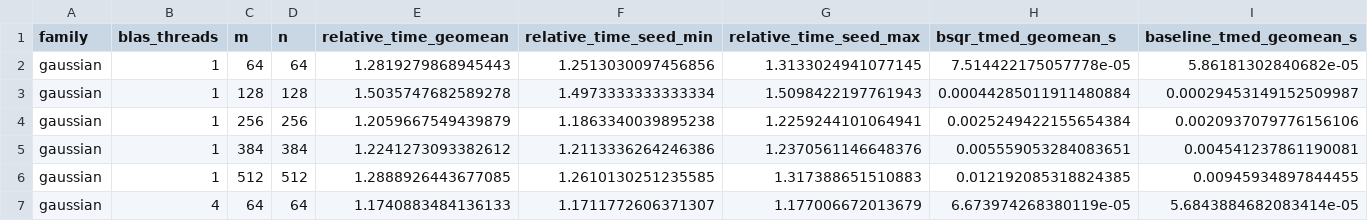
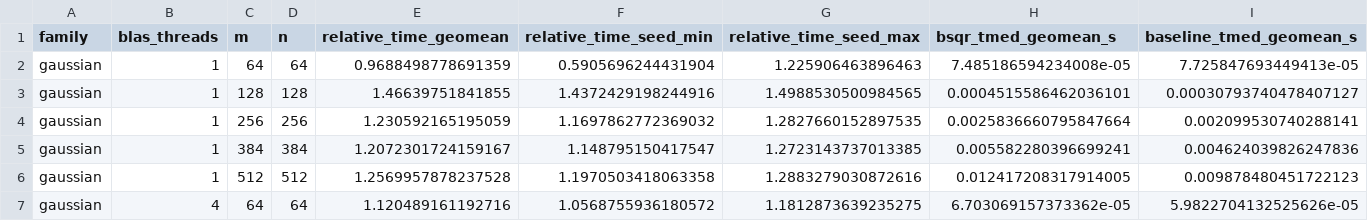
Before and after one commit to asdamle/BischofStewartQR, a CSV file: julia/benchmark/results/publication/tables/rinv/table_square_relative_time.csv, drawn as a sheet; only a part is shown; the diff covers the shown part only.

```diff
--- a/julia/benchmark/results/publication/tables/rinv/table_square_relative_time.csv
+++ b/julia/benchmark/results/publication/tables/rinv/table_square_relative_time.csv
@@ -1,7 +1,7 @@
 family,blas_threads,m,n,relative_time_geomean,relative_time_seed_min,relative_time_seed_max,bsqr_tmed_geomean_s,baseline_tmed_geomean_s
-gaussian,1,64,64,1.2819279868945443,1.2513030097456856,1.3133024941077145,7.514422175057778e-05,5.86181302840682e-05
-gaussian,1,128,128,1.5035747682589278,1.4973333333333334,1.5098422197761943,0.00044285011911480884,0.00029453149152509987
-gaussian,1,256,256,1.2059667549439879,1.1863340039895238,1.2259244101064941,0.0025249422155654384,0.0020937079776156106
-gaussian,1,384,384,1.2241273093382612,1.2113336264246386,1.2370561146648376,0.005559053284083651,0.004541237861190081
-gaussian,1,512,512,1.2888926443677085,1.2610130251235585,1.317388651510883,0.012192085318824385,0.00945934897844455
-gaussian,4,64,64,1.1740883484136133,1.1711772606371307,1.177006672013679,6.673974268380119e-05,5.6843884682083414e-05
+gaussian,1,64,64,0.9688498778691359,0.5905696244431904,1.225906463896463,7.485186594234008e-05,7.725847693449413e-05
+gaussian,1,128,128,1.46639751841855,1.4372429198244916,1.4988530500984565,0.0004515586462036101,0.00030793740478407127
+gaussian,1,256,256,1.230592165195059,1.1697862772369032,1.2827660152897535,0.0025836660795847664,0.002099530740288141
+gaussian,1,384,384,1.2072301724159167,1.148795150417547,1.2723143737013385,0.005582280396699241,0.004624039826247836
+gaussian,1,512,512,1.2569957878237528,1.1970503418063358,1.2883279030872616,0.012417208317914005,0.009878480451722123
+gaussian,4,64,64,1.120489161192716,1.0568755936180572,1.1812873639235275,6.703069157373362e-05,5.9822704132525626e-05
```
Also changed, not shown: 120 edited cells elsewhere in this file, julia/benchmark/results/publication/tables/plain/table_shortwide_relative_time.csv, julia/benchmark/results/publication/tables/plain/table_square_relative_time.csv, 51 other files.
